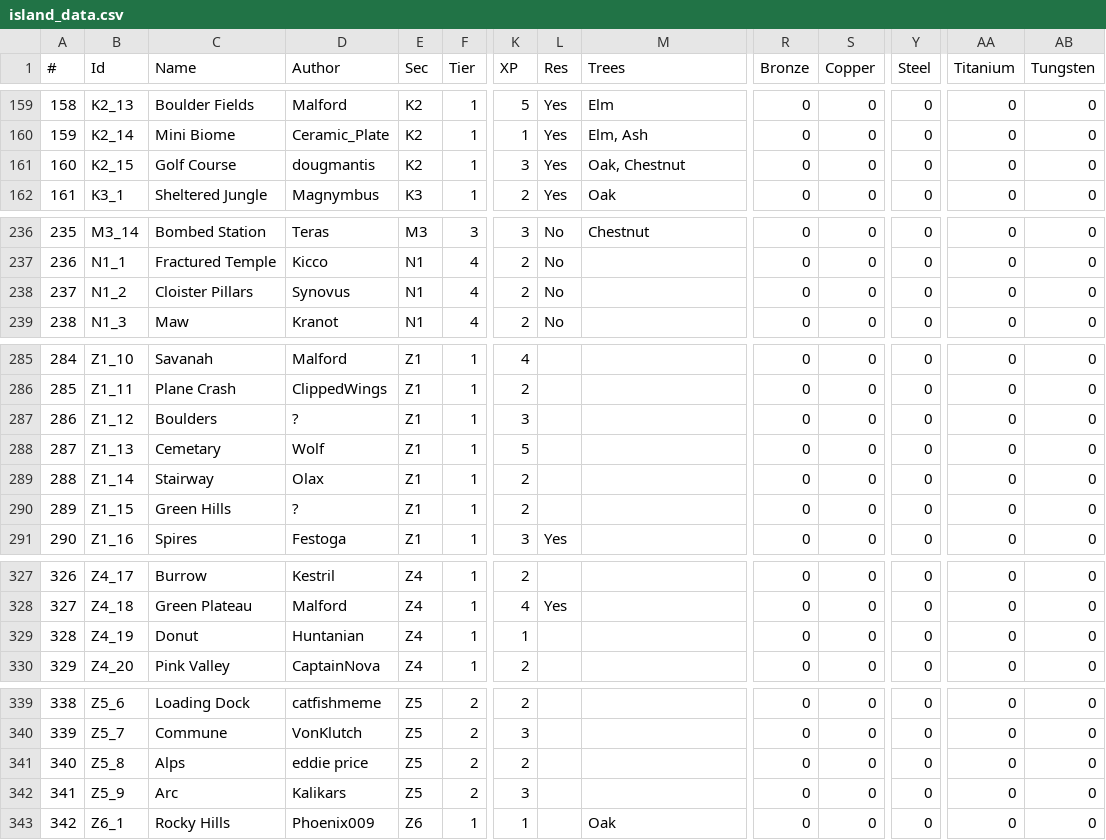
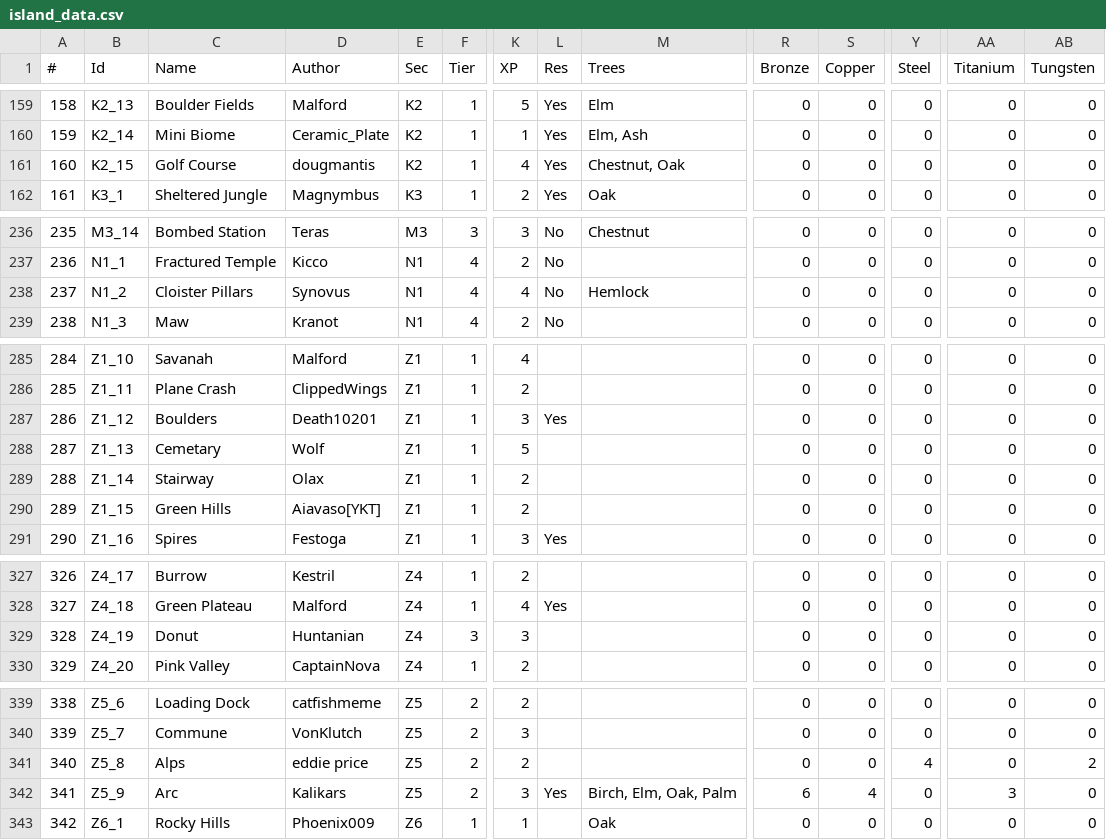
Before and after one commit to Jerodar/WAMap, a CSV file: data/island_data.csv, drawn as a sheet; only a part is shown, gaps mark what is left out; the diff covers the shown part only; the diff names each change by its address in the sheet, - before the commit and + after, or states it on an @@ line.

Commit message:
Daily community data.

```diff
--- a/data/island_data.csv
+++ b/data/island_data.csv
-K161 (XP): 3
+K161 (XP): 4
-M161 (Trees): Oak, Chestnut
+M161 (Trees): Chestnut, Oak
-K238 (XP): 2
+K238 (XP): 4
-M238 (Trees): (empty)
+M238 (Trees): Hemlock
-D287 (Author): ?
+D287 (Author): Death10201
-L287 (Res): (empty)
+L287 (Res): Yes
-D290 (Author): ?
+D290 (Author): Aiavaso[YKT]
-F329 (Tier): 1
+F329 (Tier): 3
-K329 (XP): 1
+K329 (XP): 3
-Y341 (Steel): 0
+Y341 (Steel): 4
-AB341 (Tungsten): 0
+AB341 (Tungsten): 2
-L342 (Res): (empty)
+L342 (Res): Yes
-M342 (Trees): (empty)
+M342 (Trees): Birch, Elm, Oak, Palm
-R342 (Bronze): 0
+R342 (Bronze): 6
-S342 (Copper): 0
+S342 (Copper): 4
-AA342 (Titanium): 0
+AA342 (Titanium): 3
```
Also changed, not shown: 2 edited cells elsewhere in this file.
